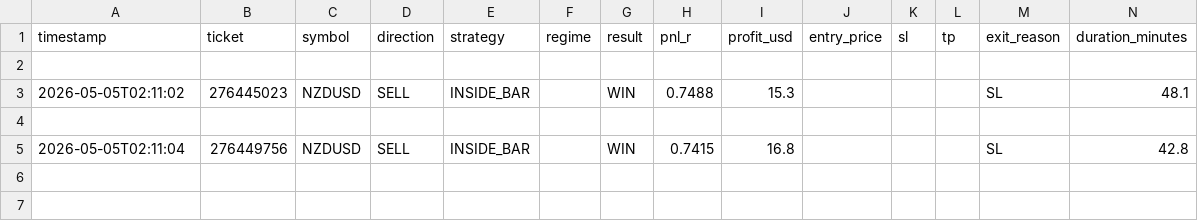
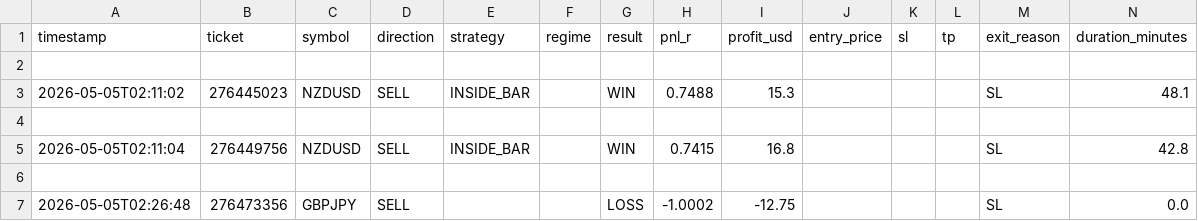
Before and after one commit to arsiqty9/aish-logs, a CSV file: 2026-05-05_trades.csv, drawn as a sheet; only a part is shown; rows hold the shown columns only; the diff names each change by its address in the sheet, - before the commit and + after, or states it on an @@ line.

```diff
--- a/2026-05-05_trades.csv
+++ b/2026-05-05_trades.csv
+row 6: (empty)
+row 7: 2026-05-05T02:26:48 | 276473356 | GBPJPY | SELL |  |  | LOSS | -1.0002 | -12.75 |  |  |  | SL | 0.0
```
Also changed, not shown: all_trades.csv, 3 other files.
